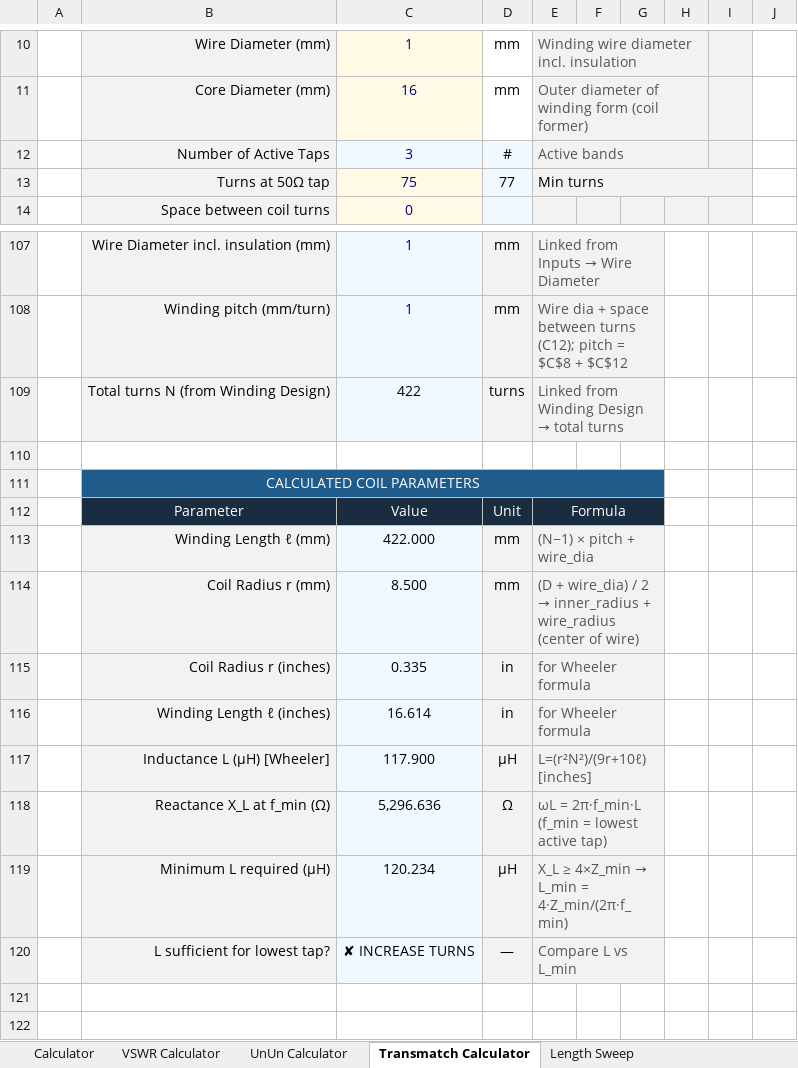
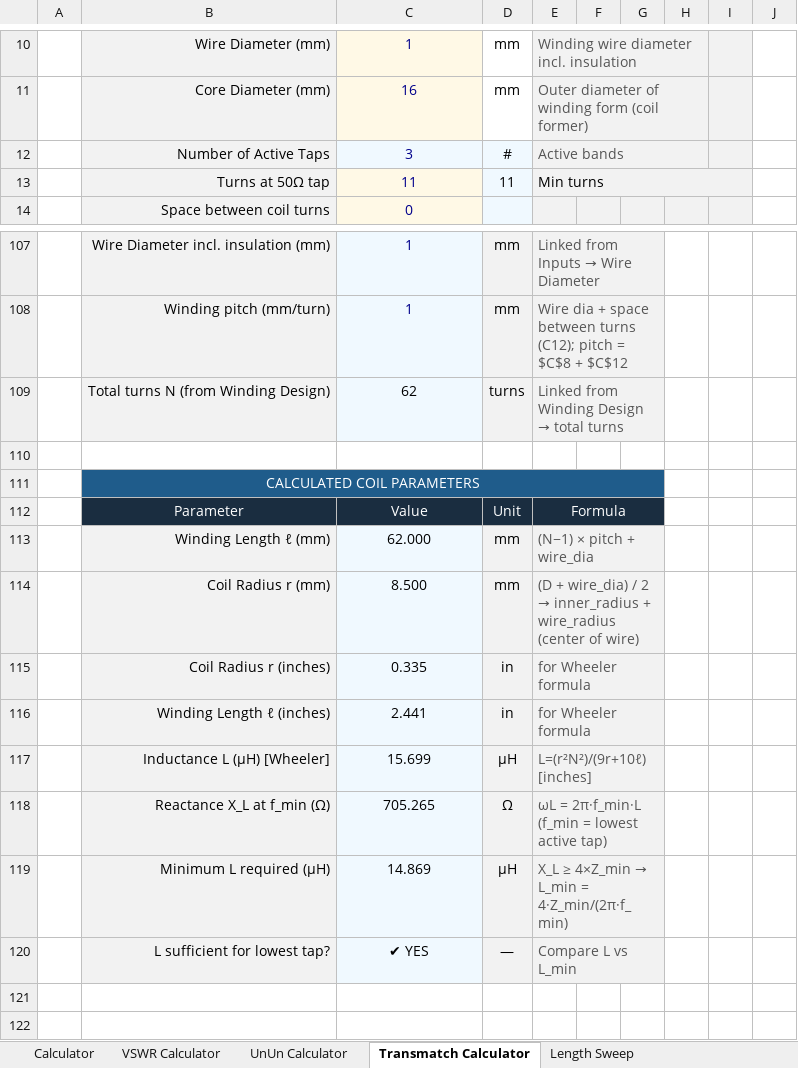
Before and after one commit to hiperiondev/Long_Wire_Antenna, an Excel workbook: LongWire_Antenna_Calculator.xlsx, sheet Transmatch Calculator, drawn as a sheet; only a part is shown, gaps mark what is left out; values as stored, in another font and other column widths than the file's, no borders; the diff covers the shown part only; the diff names each change by its address in the sheet, - before the commit and + after, or states it on an @@ line.

Commit message:
Correct transmatch

```diff
--- a/LongWire_Antenna_Calculator.xlsx (sheet Transmatch Calculator)
+++ b/LongWire_Antenna_Calculator.xlsx (sheet Transmatch Calculator)
-C13: 75
+C13: 11
-D13: 77
+D13: 11
-C109: 422
+C109: 62
-C113: 422.000
+C113: 62.000
-C116: 16.614
+C116: 2.441
-C117: 117.900
+C117: 15.699
-C118: 5,296.636
+C118: 705.265
-C119: 120.234
+C119: 14.869
-C120: ✘ INCREASE TURNS
+C120: ✔ YES
```
Also changed, not shown: 4 added rows, 4 removed rows, 8 edited cells and cell formats elsewhere in this sheet, sheet UnUn Calculator, sheet UnUn Ratio Optimizer, sheet Calculator, sheet VSWR Calculator, charts or pictures.
